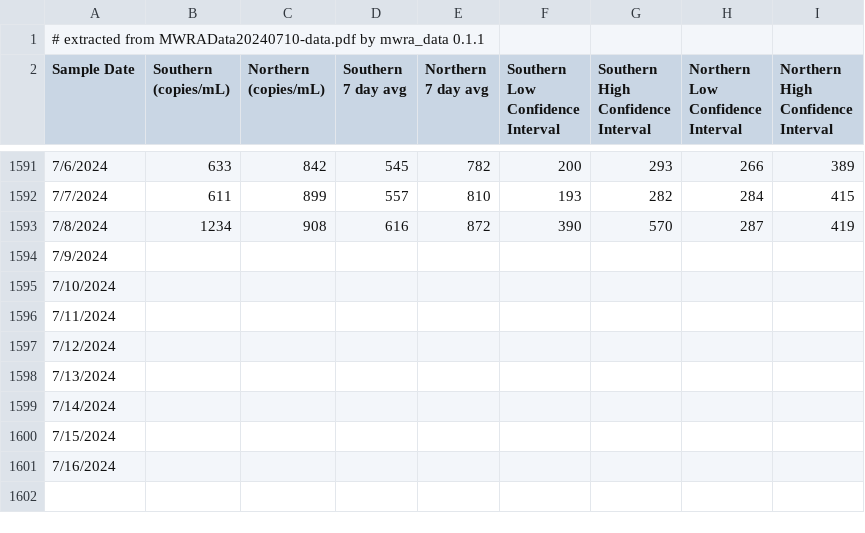
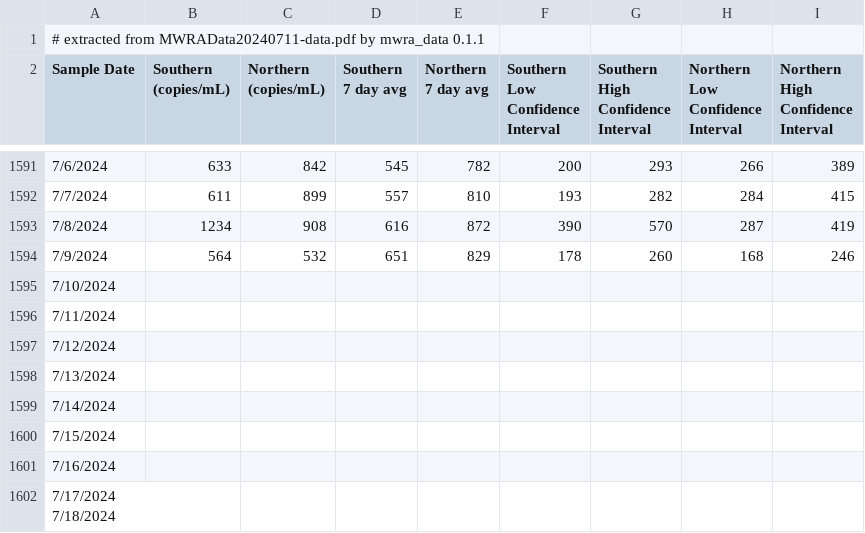
Before and after one commit to bensteinberg/mwra-biobot, a CSV file: mwra-biobot.csv, drawn as a sheet; only a part is shown, gaps mark what is left out.

```diff
--- a/mwra-biobot.csv
+++ b/mwra-biobot.csv
@@ -1,2 +1,2 @@
-# extracted from MWRAData20240710-data.pdf by mwra_data 0.1.1
+# extracted from MWRAData20240711-data.pdf by mwra_data 0.1.1
 Sample Date,"Southern
@@ -1605,3 +1605,3 @@ Interval"
 7/8/2024,1234,908,616,872,390,570,287,419
-7/9/2024,,,,,,,,
+7/9/2024,564,532,651,829,178,260,168,246
 7/10/2024,,,,,,,,
@@ -1613 +1613,3 @@ Interval"
 7/16/2024,,,,,,,,
+"7/17/2024
+7/18/2024",,,,,,,,
```
Also changed, not shown: mwra-biobot-tidied.csv, 1 other file.
